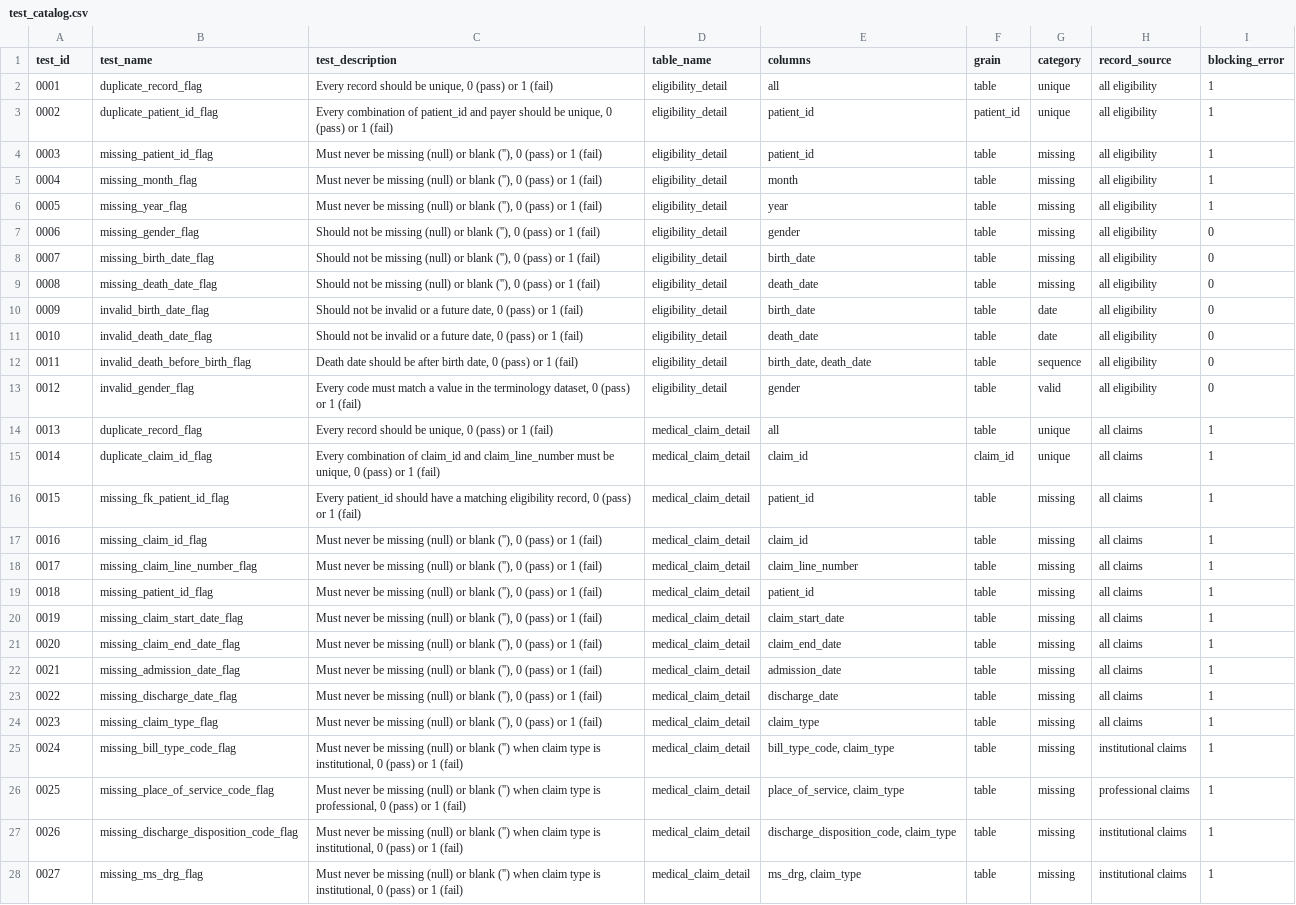
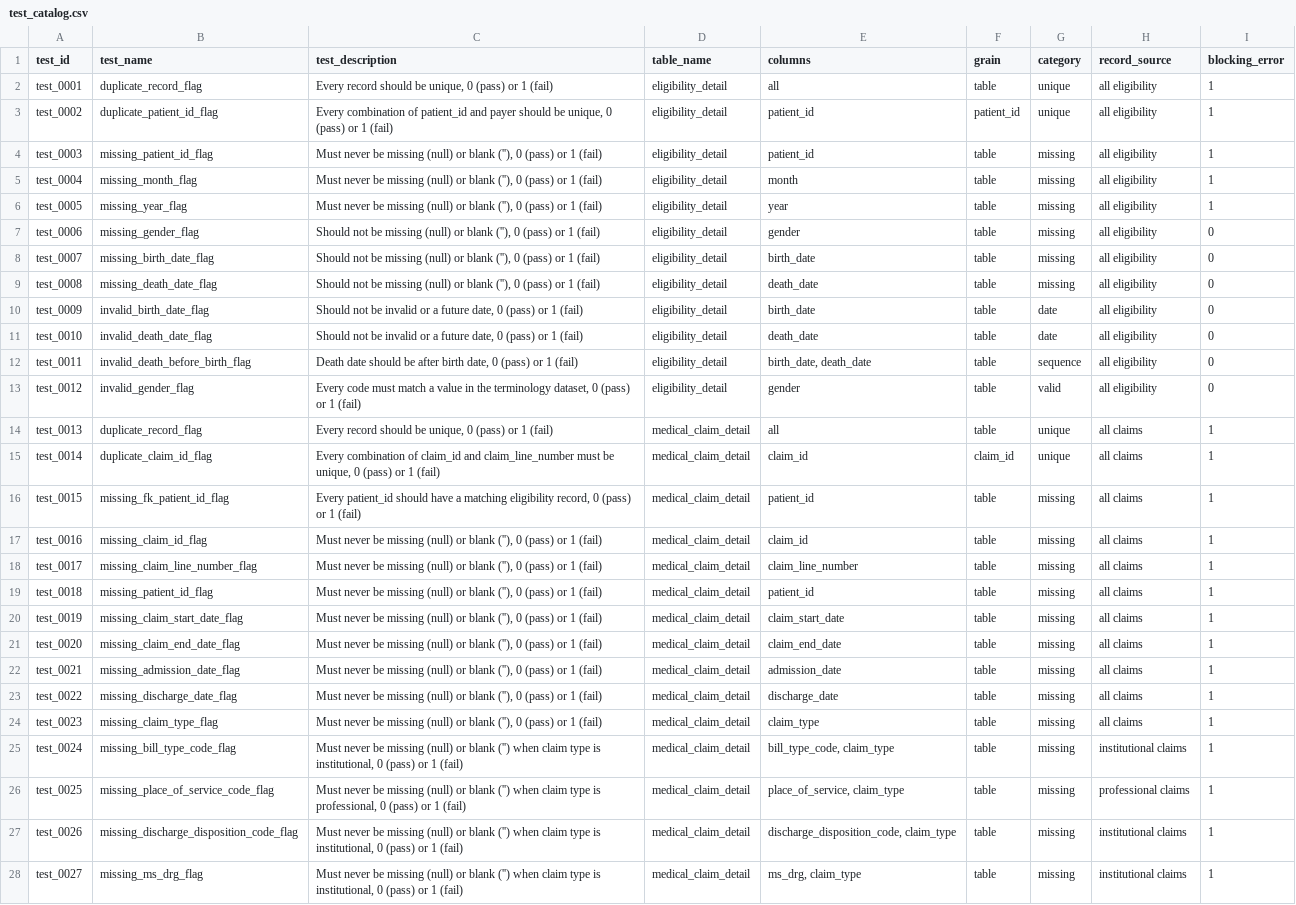
Before and after one commit to tuva-health/data_profiling, a CSV file: seeds/test_catalog.csv, drawn as a sheet; only a part is shown; the diff covers the shown part only; the diff names each change by its address in the sheet, - before the commit and + after, or states it on an @@ line.

Commit message:
add test_ids for eligibility

```diff
--- a/seeds/test_catalog.csv
+++ b/seeds/test_catalog.csv
-A2 (test_id): 0001
+A2 (test_id): test_0001
-A3 (test_id): 0002
+A3 (test_id): test_0002
-A4 (test_id): 0003
+A4 (test_id): test_0003
-A5 (test_id): 0004
+A5 (test_id): test_0004
-A6 (test_id): 0005
+A6 (test_id): test_0005
-A7 (test_id): 0006
+A7 (test_id): test_0006
-A8 (test_id): 0007
+A8 (test_id): test_0007
-A9 (test_id): 0008
+A9 (test_id): test_0008
-A10 (test_id): 0009
+A10 (test_id): test_0009
-A11 (test_id): 0010
+A11 (test_id): test_0010
-A12 (test_id): 0011
+A12 (test_id): test_0011
-A13 (test_id): 0012
+A13 (test_id): test_0012
-A14 (test_id): 0013
+A14 (test_id): test_0013
-A15 (test_id): 0014
+A15 (test_id): test_0014
-A16 (test_id): 0015
+A16 (test_id): test_0015
-A17 (test_id): 0016
+A17 (test_id): test_0016
-A18 (test_id): 0017
+A18 (test_id): test_0017
-A19 (test_id): 0018
+A19 (test_id): test_0018
-A20 (test_id): 0019
+A20 (test_id): test_0019
-A21 (test_id): 0020
+A21 (test_id): test_0020
-A22 (test_id): 0021
+A22 (test_id): test_0021
-A23 (test_id): 0022
+A23 (test_id): test_0022
-A24 (test_id): 0023
+A24 (test_id): test_0023
-A25 (test_id): 0024
+A25 (test_id): test_0024
-A26 (test_id): 0025
+A26 (test_id): test_0025
-A27 (test_id): 0026
+A27 (test_id): test_0026
-A28 (test_id): 0027
+A28 (test_id): test_0027
```
Also changed, not shown: 24 edited cells elsewhere in this file, 2 other files.
